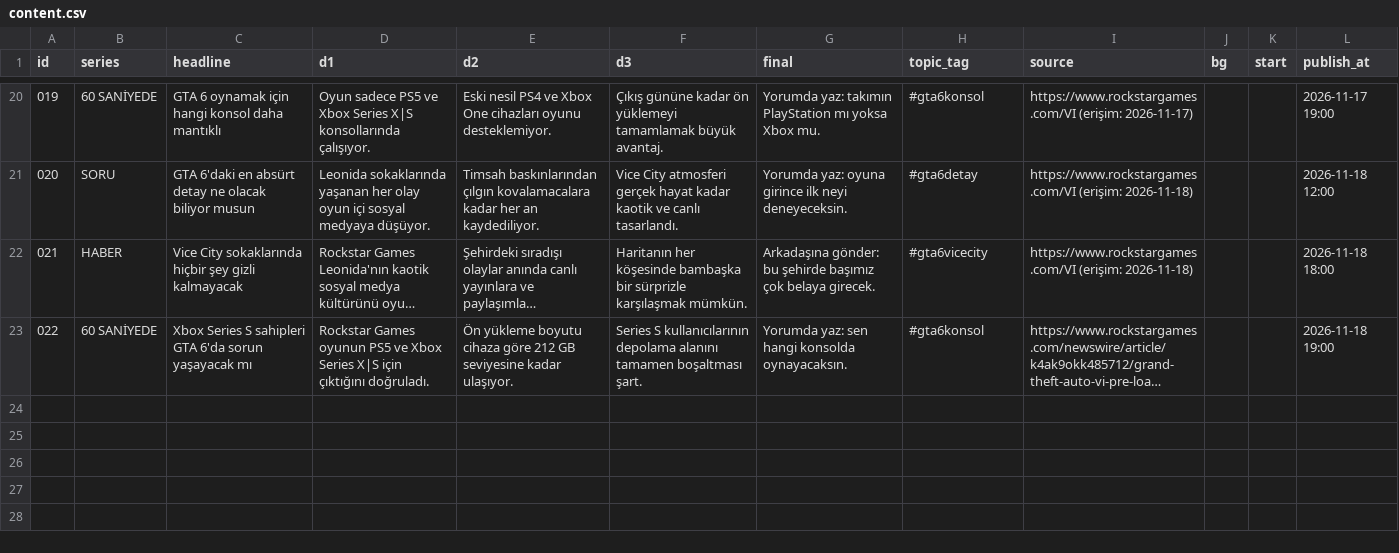
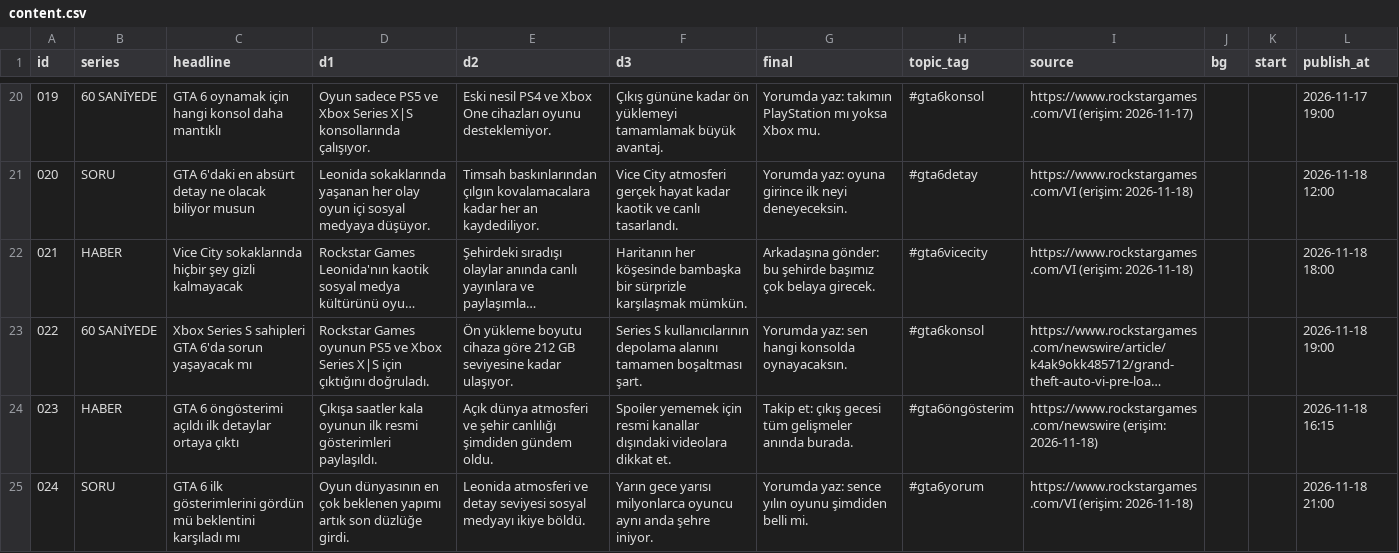
Before and after one commit to leonidaradar/leonida-radar, a CSV file: content.csv, drawn as a sheet; only a part is shown, gaps mark what is left out; long unchanged cells end in …; the diff names each change by its address in the sheet, - before the commit and + after, or states it on an @@ line.

Commit message:
Update content.csv

```diff
--- a/content.csv
+++ b/content.csv
+row 24: 023 | HABER | GTA 6 öngösterimi açıldı ilk detaylar ortaya çıktı | Çıkışa saatler kala oyunun ilk resmi gösterimleri paylaşıldı. | Açık dünya atmosferi ve şehir canlılığı şimdiden gündem oldu. | Spoiler yememek için resmi kanallar dışındaki videolara dikkat et. | Takip et: çıkış gecesi tüm gelişmeler anında burada. | #gta6öngösterim | https://www.rockstargames.com/newswire (erişim: 2026-11-18) |  |  | 2026-11-18 16:15
+row 25: 024 | SORU | GTA 6 ilk gösterimlerini gördün mü beklentini karşıladı mı | Oyun dünyasının en çok beklenen yapımı artık son düzlüğe girdi. | Leonida atmosferi ve detay seviyesi sosyal medyayı ikiye böldü. | Yarın gece yarısı milyonlarca oyuncu aynı anda şehre iniyor. | Yorumda yaz: sence yılın oyunu şimdiden belli mi. | #gta6yorum | https://www.rockstargames.com/VI (erişim: 2026-11-18) |  |  | 2026-11-18 21:00
```
